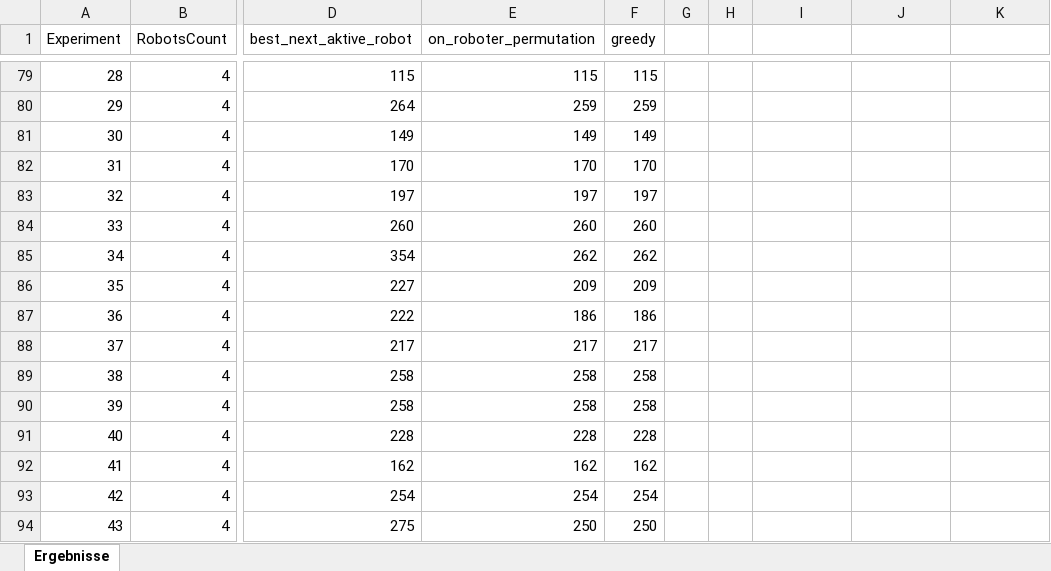
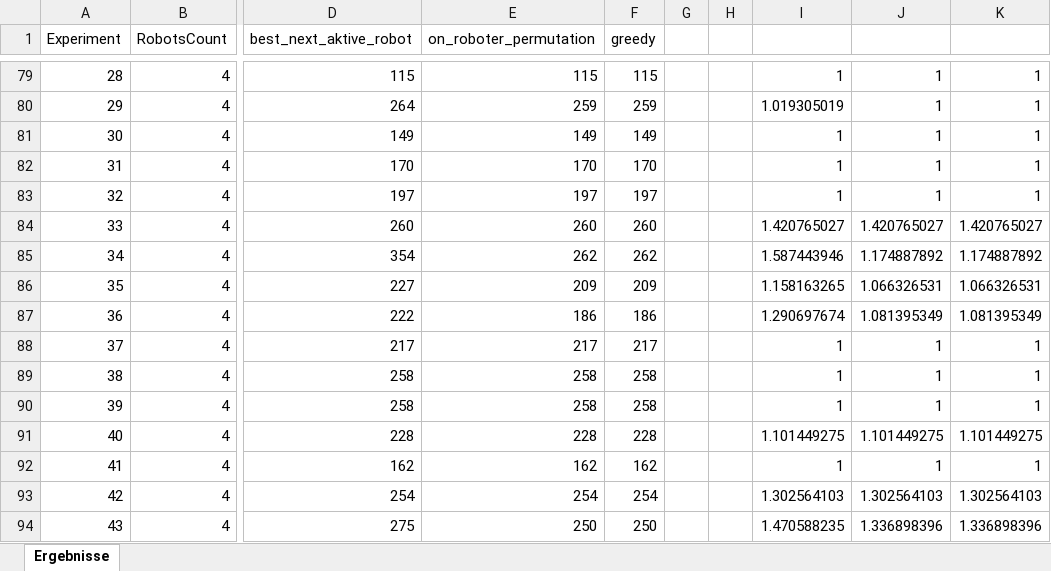
Before and after one commit to JosephAlzieb/Frezze_Tag_Problem, an Excel workbook: LP-Ergebnisse-Edge.xlsx, sheet Ergebnisse, drawn as a sheet; only a part is shown, gaps mark what is left out; values as stored, in another font and other column widths than the file's, no borders; the diff covers the shown part only; the diff names each change by its address in the sheet, - before the commit and + after, or states it on an @@ line.

```diff
--- a/LP-Ergebnisse-Edge.xlsx (sheet Ergebnisse)
+++ b/LP-Ergebnisse-Edge.xlsx (sheet Ergebnisse)
-I79: (empty)
+I79: 1
-J79:J83: (empty)
+J79:J83: 1
-K79:K83: (empty)
+K79:K83: 1
-I80: (empty)
+I80: 1.019305019
-I81:I83: (empty)
+I81:I83: 1
-I84: (empty)
+I84: 1.420765027
-J84: (empty)
+J84: 1.420765027
-K84: (empty)
+K84: 1.420765027
-I85: (empty)
+I85: 1.587443946
-J85: (empty)
+J85: 1.174887892
-K85: (empty)
+K85: 1.174887892
-I86: (empty)
+I86: 1.158163265
-J86: (empty)
+J86: 1.066326531
-K86: (empty)
+K86: 1.066326531
-I87: (empty)
+I87: 1.290697674
-J87: (empty)
+J87: 1.081395349
-K87: (empty)
+K87: 1.081395349
-I88:I90: (empty)
+I88:I90: 1
-J88:J90: (empty)
+J88:J90: 1
-K88:K90: (empty)
+K88:K90: 1
-I91: (empty)
+I91: 1.101449275
-J91: (empty)
+J91: 1.101449275
-K91: (empty)
+K91: 1.101449275
-I92: (empty)
+I92: 1
-J92: (empty)
+J92: 1
-K92: (empty)
+K92: 1
-I93: (empty)
+I93: 1.302564103
-J93: (empty)
+J93: 1.302564103
-K93: (empty)
+K93: 1.302564103
-I94: (empty)
+I94: 1.470588235
-J94: (empty)
+J94: 1.336898396
-K94: (empty)
+K94: 1.336898396
```
Also changed, not shown: 1302 edited cells elsewhere in this sheet, L1-Ergebnisse-Edge.xlsx, L1-Ergebnisse-Normal.xlsx, 5 other files.
